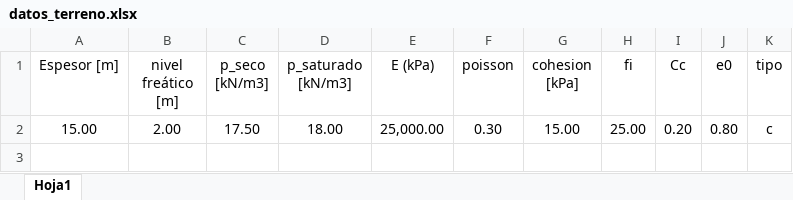
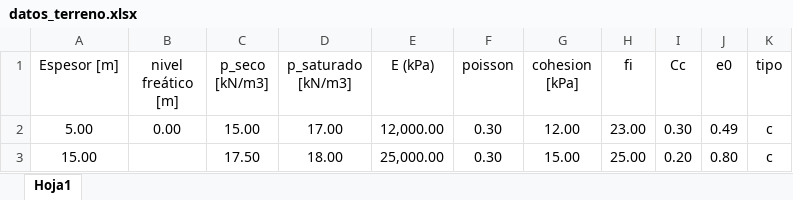
Before and after one commit to me1lopig/Tensiones_Terraplen_final, an Excel workbook: datos_terreno.xlsx, sheet Hoja1, drawn as a sheet; values as stored, in another font and other column widths than the file's, no borders; addresses are those after the commit; the diff names each change by its address in the sheet, - before the commit and + after, or states it on an @@ line.

```diff
--- a/datos_terreno.xlsx (sheet Hoja1)
+++ b/datos_terreno.xlsx (sheet Hoja1)
+row 2: 5.00 | 0.00 | 15.00 | 17.00 | 12,000.00 | 0.30 | 12.00 | 23.00 | 0.30 | 0.49 | c
-B3 (nivel freático [m]): 2.00
+B3 (nivel freático [m]): (empty)
```
Also changed, not shown: 4 other files.
